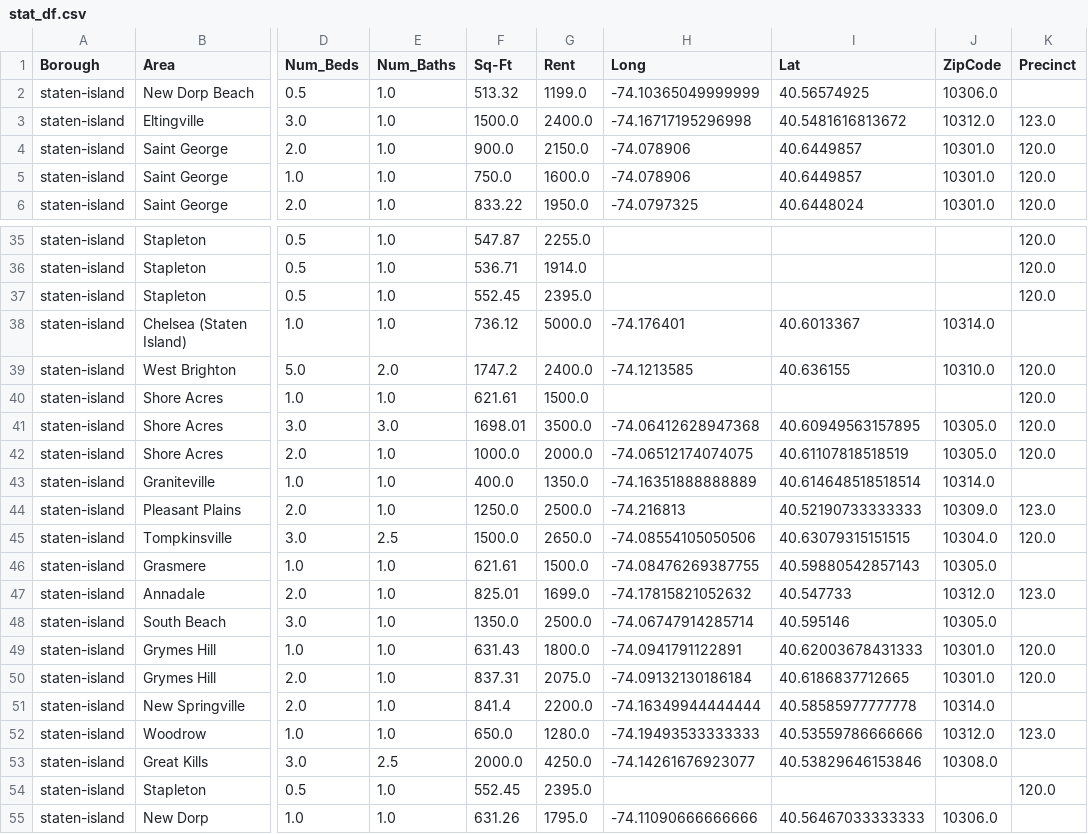
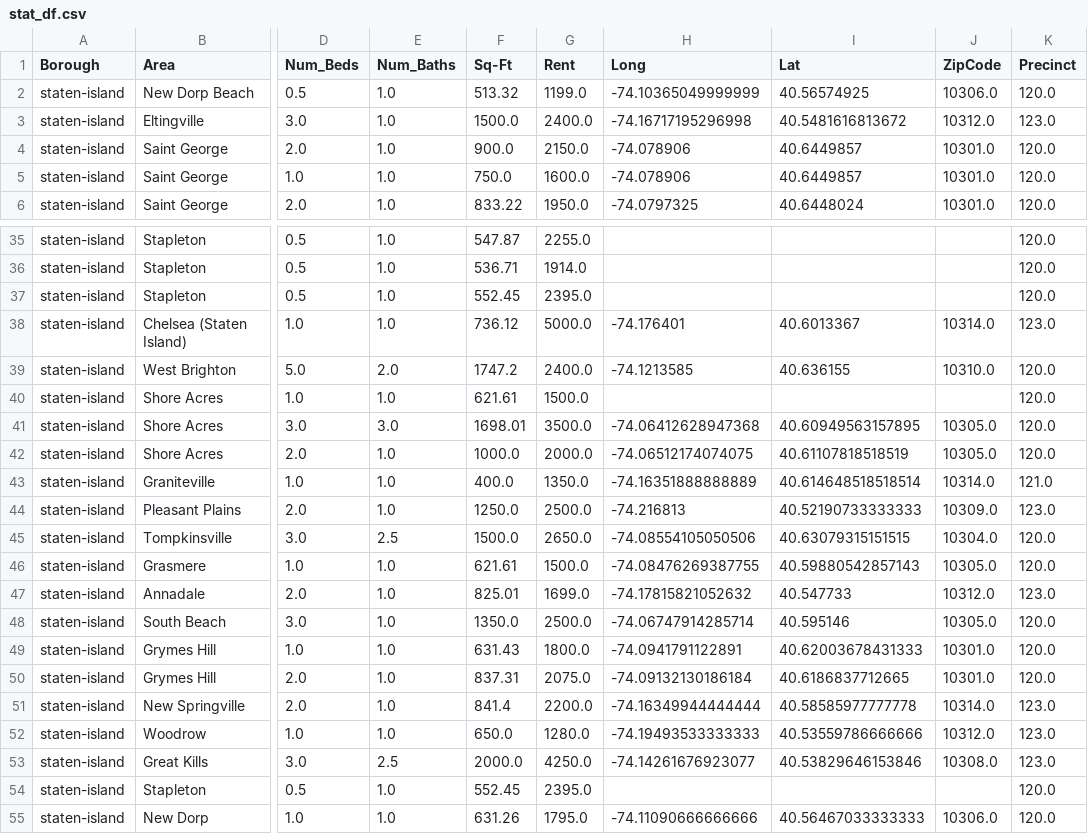
Before and after one commit to williamdarkocode/Postcode, a CSV file: AnalysisReadyDataFrames/stat_df.csv, drawn as a sheet; only a part is shown, gaps mark what is left out; the diff covers the shown part only; the diff names each change by its address in the sheet, - before the commit and + after, or states it on an @@ line.

```diff
--- a/AnalysisReadyDataFrames/stat_df.csv
+++ b/AnalysisReadyDataFrames/stat_df.csv
-K2 (Precinct): (empty)
+K2 (Precinct): 120.0
-K38 (Precinct): (empty)
+K38 (Precinct): 123.0
-K43 (Precinct): (empty)
+K43 (Precinct): 121.0
-K46 (Precinct): (empty)
+K46 (Precinct): 120.0
-K48 (Precinct): (empty)
+K48 (Precinct): 120.0
-K51 (Precinct): (empty)
+K51 (Precinct): 123.0
-K53 (Precinct): (empty)
+K53 (Precinct): 123.0
-K55 (Precinct): (empty)
+K55 (Precinct): 120.0
```
Also changed, not shown: 14 edited cells elsewhere in this file, AnalysisReadyDataFrames/bklyn_df.csv, AnalysisReadyDataFrames/bronx_df.csv, 3 other files.
